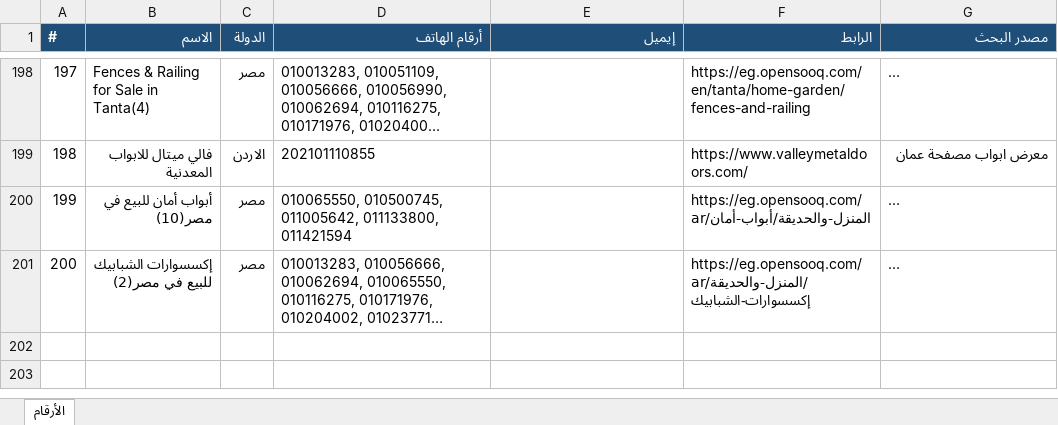
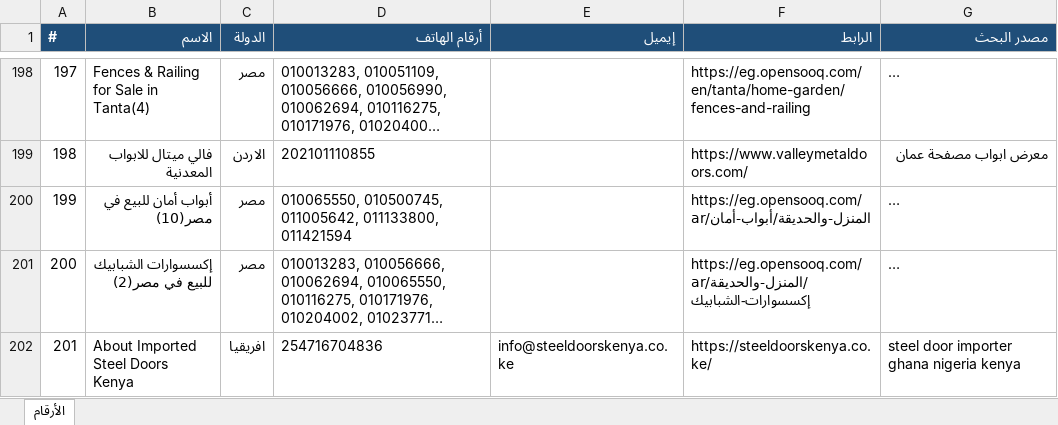
Before and after one commit to mnmtm12-eng/mnmtm12-eng.github.io, an Excel workbook: contacts.xlsx, sheet الأرقام, drawn as a sheet; only a part is shown, gaps mark what is left out; long unchanged cells end in …; values as stored, in another font and other column widths than the file's, no borders; the diff names each change by its address in the sheet, - before the commit and + after, or states it on an @@ line.

```diff
--- a/contacts.xlsx (sheet الأرقام)
+++ b/contacts.xlsx (sheet الأرقام)
+row 202: 201 | About Imported Steel Doors Kenya | افريقيا | 254716704836 | info@steeldoorskenya.co.ke | https://steeldoorskenya.co.ke/ | steel door importer ghana nigeria kenya
```
Also changed, not shown: 2 other files.
